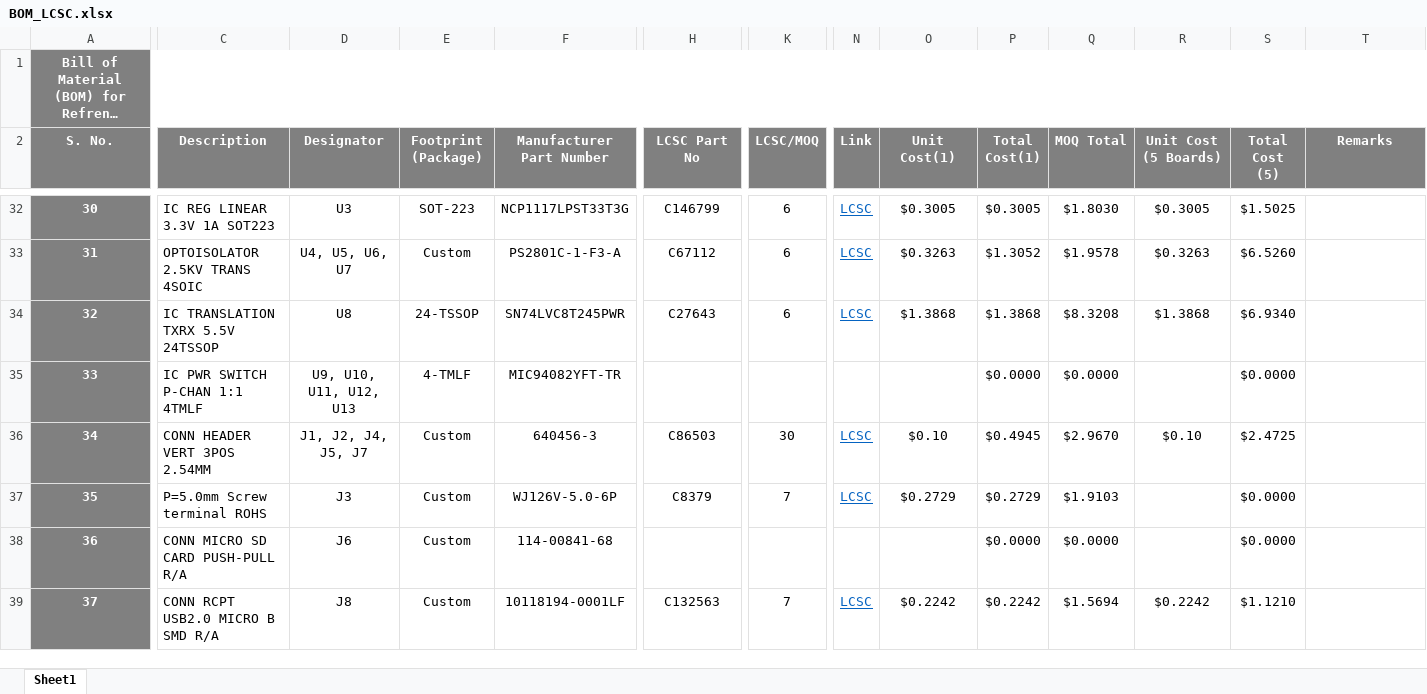
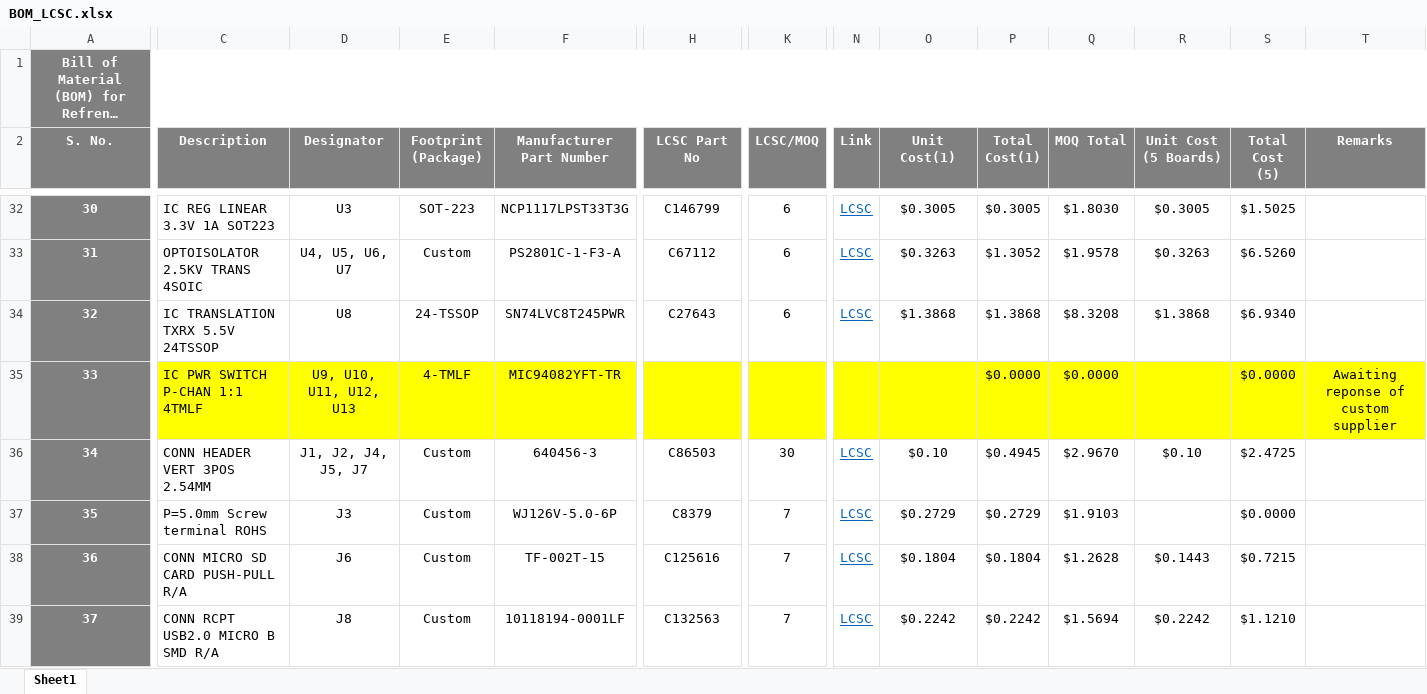
Before and after one commit to eSpark-Backup/saleemd-customproduct, an Excel workbook: Deliverables/BOM/BOM_LCSC.xlsx, sheet Sheet1, drawn as a sheet; only a part is shown, gaps mark what is left out; long unchanged cells end in …; values as stored, in another font and other column widths than the file's, no borders; conditional formats not drawn; the diff covers the shown part only; the diff names each change by its address in the sheet, - before the commit and + after, or states it on an @@ line.

```diff
--- a/Deliverables/BOM/BOM_LCSC.xlsx (sheet Sheet1)
+++ b/Deliverables/BOM/BOM_LCSC.xlsx (sheet Sheet1)
-C35:T35 fill: none
+C35:T35 fill: #FFFF00
-T35 (Remarks): (empty)
+T35 (Remarks): Awaiting reponse of custom supplier
-F38 (Manufacturer Part Number): 114-00841-68
+F38 (Manufacturer Part Number): TF-002T-15
-H38 (LCSC Part No): (empty)
+H38 (LCSC Part No): C125616
-K38 (LCSC/MOQ): (empty)
+K38 (LCSC/MOQ): 7
-N38 (Link): (empty)
+N38 (Link): LCSC
-O38 (Unit Cost(1)): (empty)
+O38 (Unit Cost(1)): $0.1804
-P38 (Total Cost(1)): $0.0000
+P38 (Total Cost(1)): $0.1804
-Q38 (MOQ Total): $0.0000
+Q38 (MOQ Total): $1.2628
-R38 (Unit Cost (5 Boards)): (empty)
+R38 (Unit Cost (5 Boards)): $0.1443
-S38 (Total Cost (5)): $0.0000
+S38 (Total Cost (5)): $0.7215
```
Also changed, not shown: 2 added rows, 2 removed rows, 36 edited cells and cell formats elsewhere in this sheet, 14 other files.
